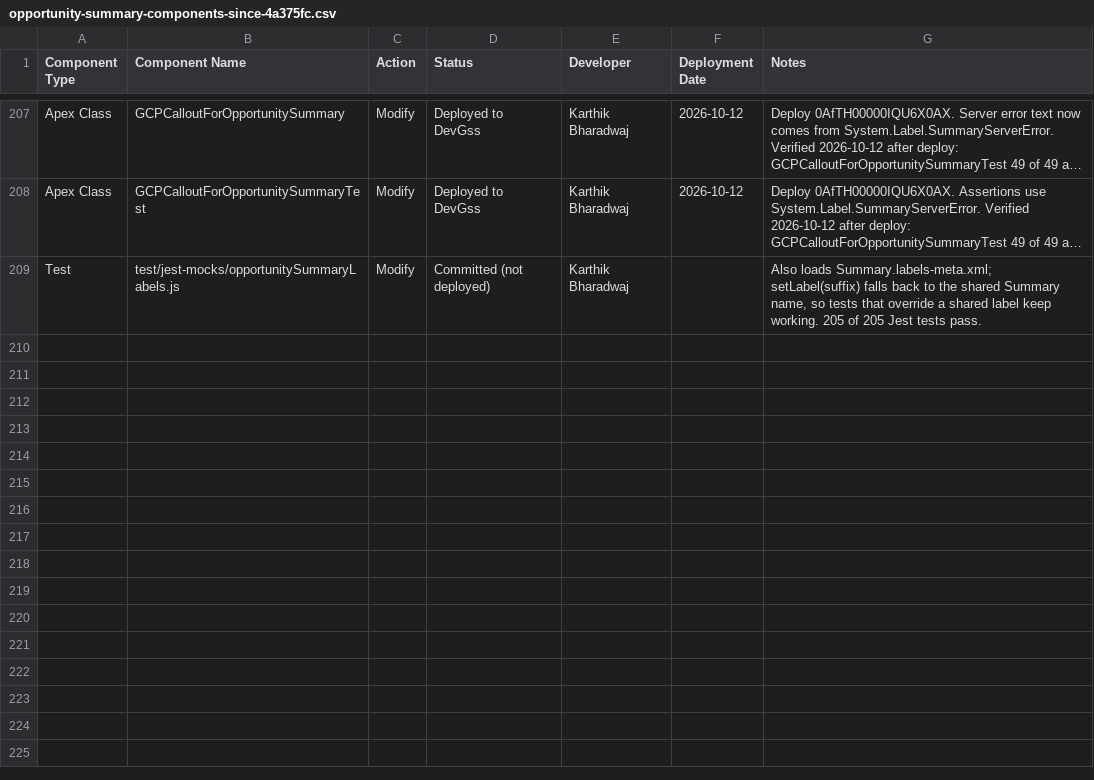
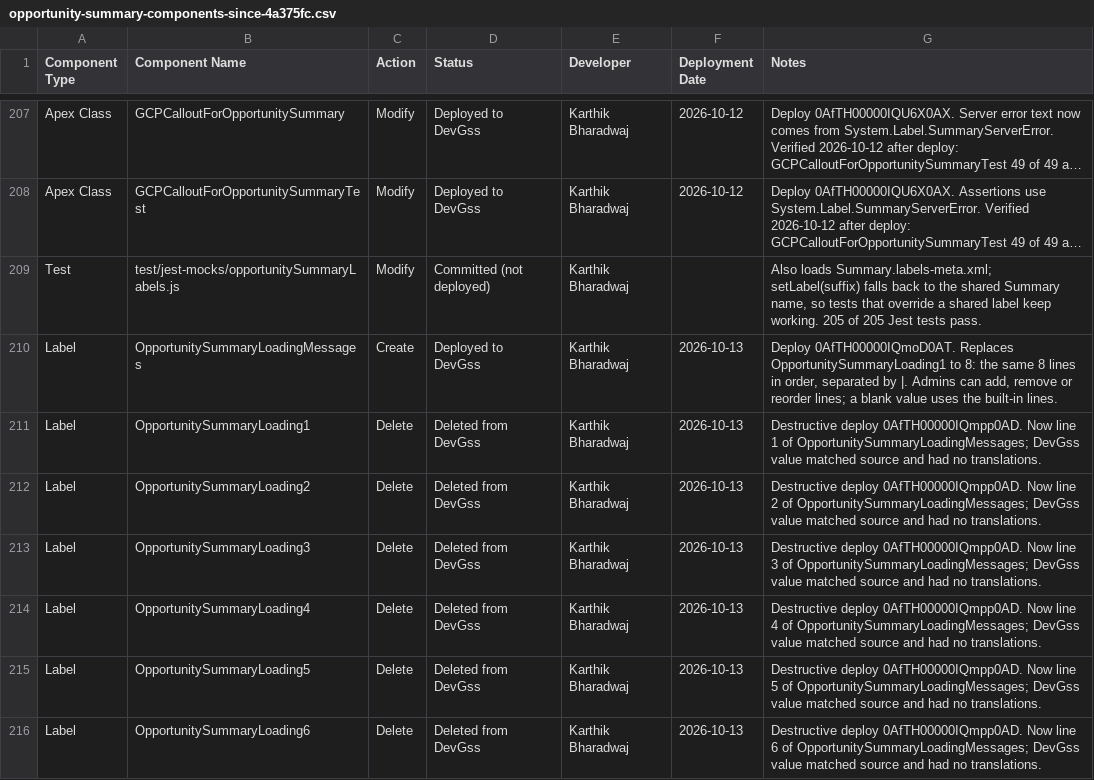
Before and after one commit to karthikbharadwaj-bit/DevGSS, a CSV file: docs/opportunity-summary-components-since-4a375fc.csv, drawn as a sheet; only a part is shown, gaps mark what is left out; long unchanged cells end in …; the diff covers the shown part only.

```diff
--- a/docs/opportunity-summary-components-since-4a375fc.csv
+++ b/docs/opportunity-summary-components-since-4a375fc.csv
@@ -209 +209,8 @@
 "Test","test/jest-mocks/opportunitySummaryLabels.js","Modify","Committed (not deployed)","Karthik Bharadwaj","","Also loads Summary.labels-meta.xml; setLabel(suffix) falls back to the shared Summary name, so tests that override a shared label keep working. 205 of 205 Jest tests pass."
+"Label","OpportunitySummaryLoadingMessages","Create","Deployed to DevGss","Karthik Bharadwaj","2026-10-13","Deploy 0AfTH00000IQmoD0AT. Replaces OpportunitySummaryLoading1 to 8: the same 8 lines in order, separated by |. Admins can add, remove or reorder lines; a blank value uses the built-in lines."
+"Label","OpportunitySummaryLoading1","Delete","Deleted from DevGss","Karthik Bharadwaj","2026-10-13","Destructive deploy 0AfTH00000IQmpp0AD. Now line 1 of OpportunitySummaryLoadingMessages; DevGss value matched source and had no translations."
+"Label","OpportunitySummaryLoading2","Delete","Deleted from DevGss","Karthik Bharadwaj","2026-10-13","Destructive deploy 0AfTH00000IQmpp0AD. Now line 2 of OpportunitySummaryLoadingMessages; DevGss value matched source and had no translations."
+"Label","OpportunitySummaryLoading3","Delete","Deleted from DevGss","Karthik Bharadwaj","2026-10-13","Destructive deploy 0AfTH00000IQmpp0AD. Now line 3 of OpportunitySummaryLoadingMessages; DevGss value matched source and had no translations."
+"Label","OpportunitySummaryLoading4","Delete","Deleted from DevGss","Karthik Bharadwaj","2026-10-13","Destructive deploy 0AfTH00000IQmpp0AD. Now line 4 of OpportunitySummaryLoadingMessages; DevGss value matched source and had no translations."
+"Label","OpportunitySummaryLoading5","Delete","Deleted from DevGss","Karthik Bharadwaj","2026-10-13","Destructive deploy 0AfTH00000IQmpp0AD. Now line 5 of OpportunitySummaryLoadingMessages; DevGss value matched source and had no translations."
+"Label","OpportunitySummaryLoading6","Delete","Deleted from DevGss","Karthik Bharadwaj","2026-10-13","Destructive deploy 0AfTH00000IQmpp0AD. Now line 6 of OpportunitySummaryLoadingMessages; DevGss value matched source and had no translations."
```
Also changed, not shown: 6 added rows elsewhere in this file, docs/account-summary-components.csv, 14 other files.
